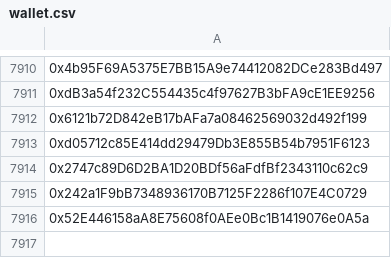
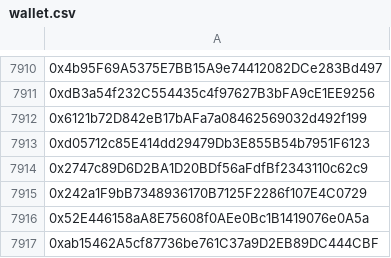
Before and after one commit to mx1000m/MyFiles, a CSV file: wallet.csv, drawn as a sheet; only a part is shown, gaps mark what is left out; the diff names each change by its address in the sheet, - before the commit and + after, or states it on an @@ line.

Commit message:
Update wallet.csv

```diff
--- a/wallet.csv
+++ b/wallet.csv
+row 7917: 0xab15462A5cf87736be761C37a9D2EB89DC444CBF
```
